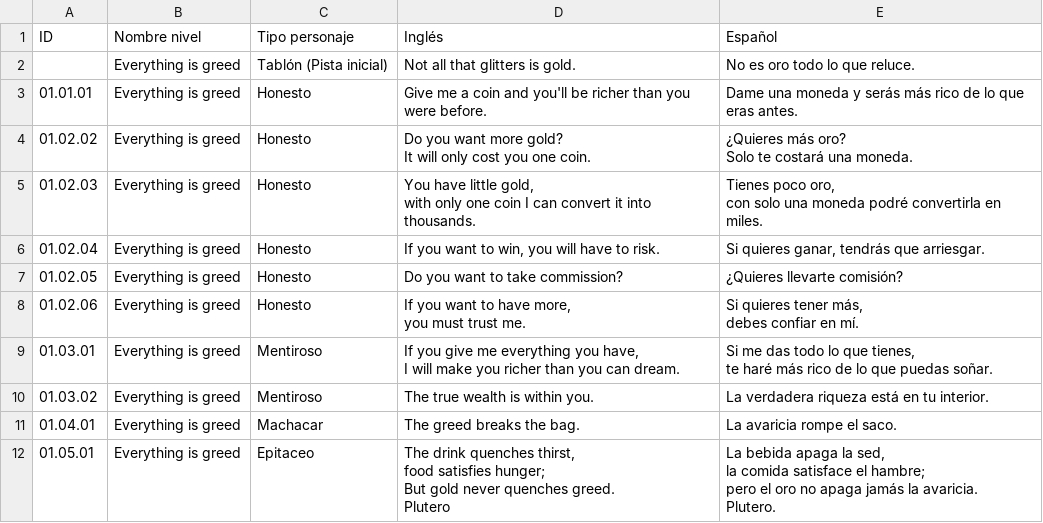
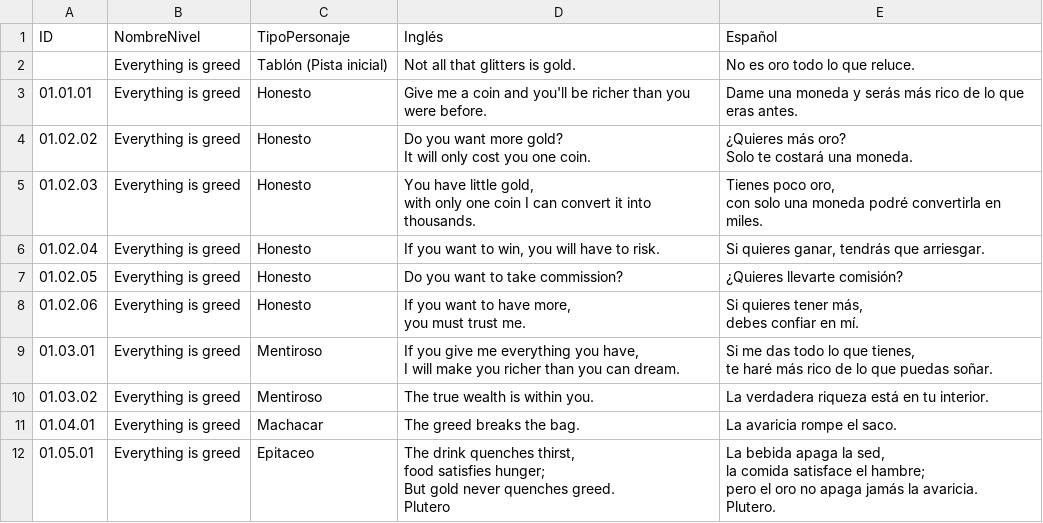
Before and after one commit to Jeinar92/ComunityGameJam2019, a CSV file: GameJam/Assets/Resources/dialogs.csv, drawn as a sheet.

Commit message:
create dialog []

```diff
--- a/GameJam/Assets/Resources/dialogs.csv
+++ b/GameJam/Assets/Resources/dialogs.csv
@@ -1,2 +1,2 @@
-ID,Nombre nivel,Tipo personaje,Inglés,Español
+ID,NombreNivel,TipoPersonaje,Inglés,Español
 ,Everything is greed,Tablón (Pista inicial),Not all that glitters is gold.,No es oro todo lo que reluce.
```
Also changed, not shown: 4 other files.
